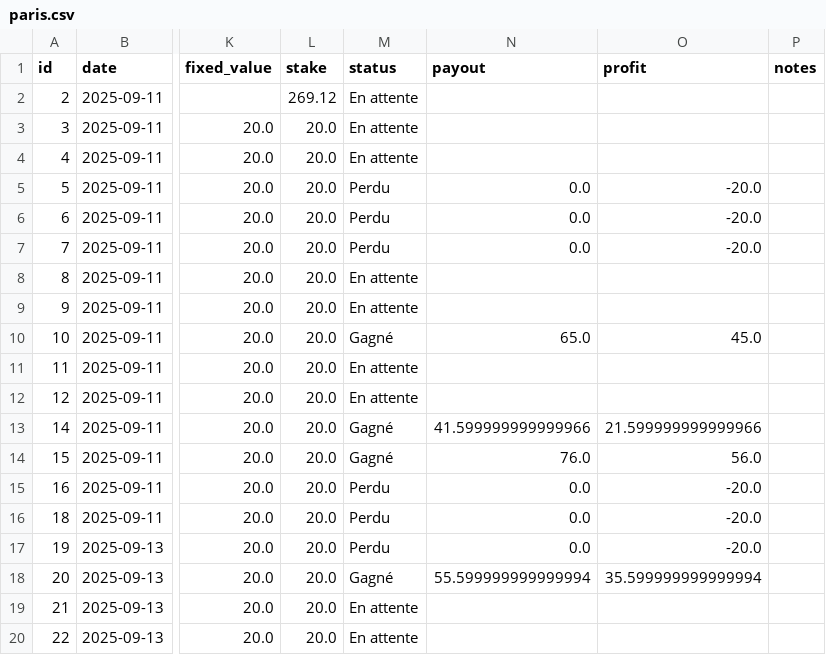
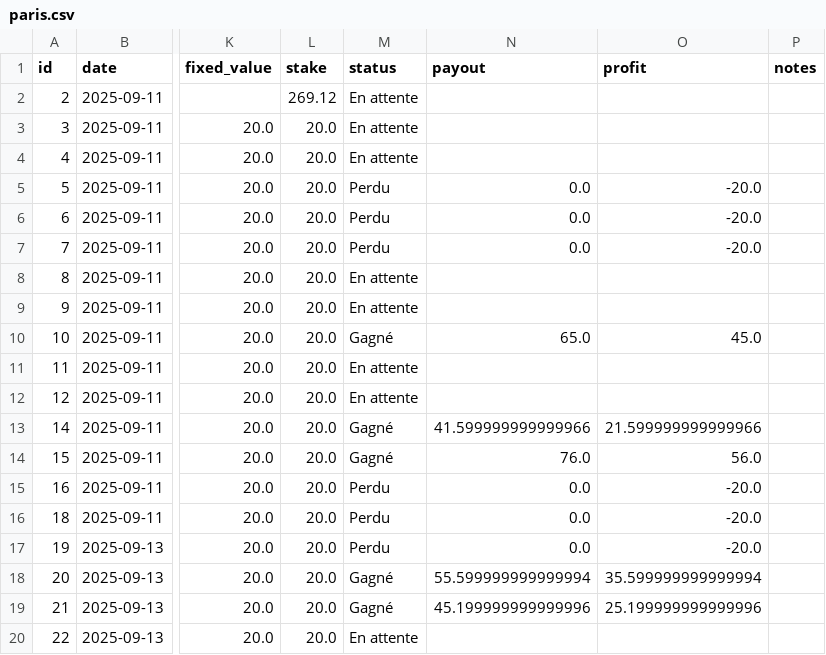
Before and after one commit to narvall018/bankroll, a CSV file: data/paris.csv, drawn as a sheet; only a part is shown, gaps mark what is left out; the diff names each change by its address in the sheet, - before the commit and + after, or states it on an @@ line.

Commit message:
Update bets data

```diff
--- a/data/paris.csv
+++ b/data/paris.csv
-M19 (status): En attente
+M19 (status): Gagné
-N19 (payout): (empty)
+N19 (payout): 45.199999999999996
-O19 (profit): (empty)
+O19 (profit): 25.199999999999996
```
